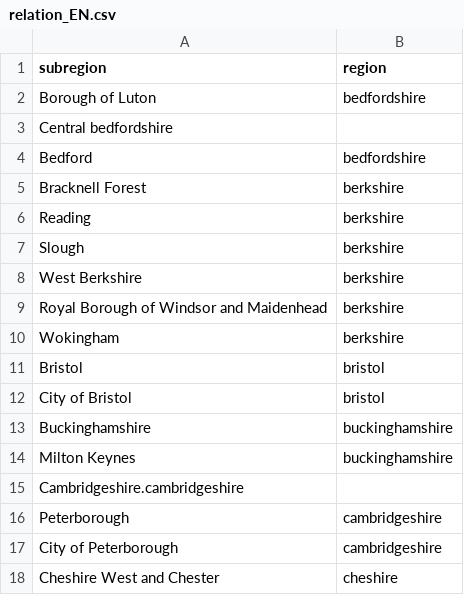
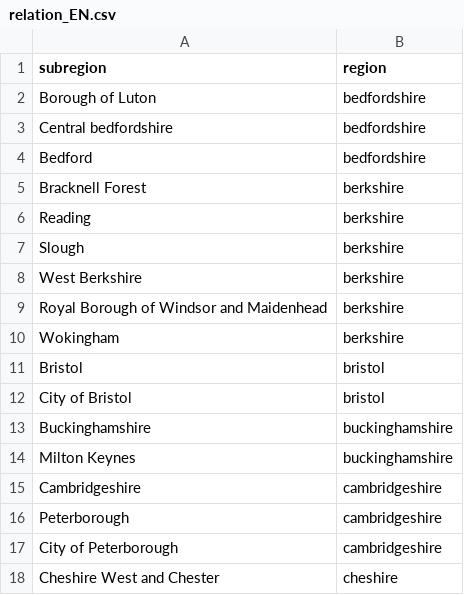
Before and after one commit to abugnard/HGDR, a CSV file: relation_EN.csv, drawn as a sheet; only a part is shown; removed rows and columns are numbered as before the commit, all else as after; the diff names each change by its address in the sheet, - before the commit and + after, or states it on an @@ line.

```diff
--- a/relation_EN.csv
+++ b/relation_EN.csv
-B3 (region): (empty)
+B3 (region): bedfordshire
-row 15: Cambridgeshire.cambridgeshire
+row 15: Cambridgeshire | cambridgeshire
```
Also changed, not shown: relation_FR.csv, subregion.csv, 19 other files.
